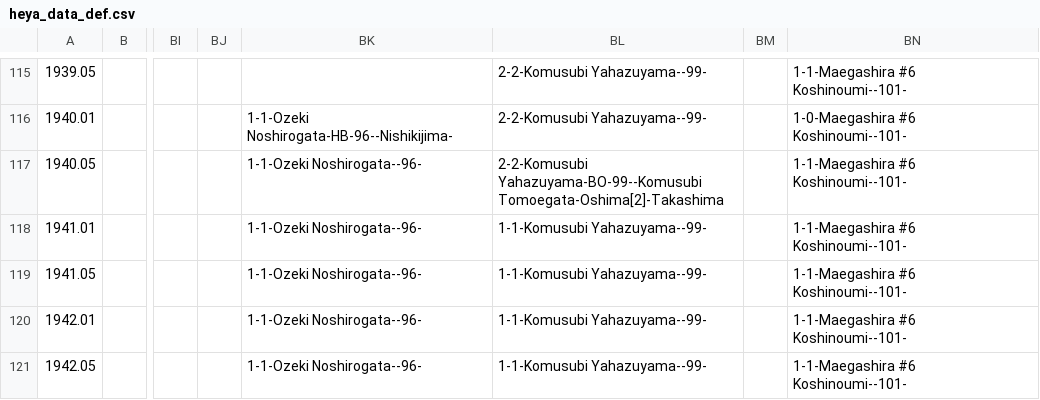
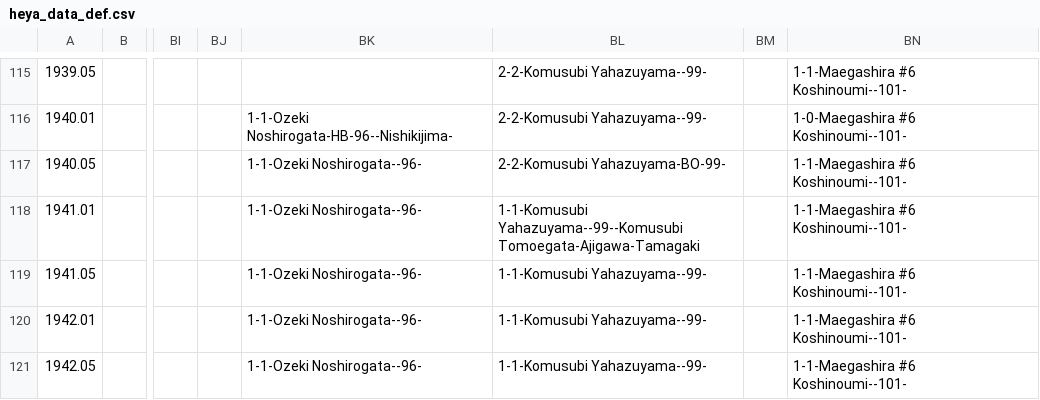
Before and after one commit to chiyotasuke/andre1670, a CSV file: heya_data_def.csv, drawn as a sheet; only a part is shown, gaps mark what is left out; the diff names each change by its address in the sheet, - before the commit and + after, or states it on an @@ line.

Commit message:
Update heya_data_def.csv

```diff
--- a/heya_data_def.csv
+++ b/heya_data_def.csv
-BL117: 2-2-Komusubi Yahazuyama-BO-99--Komusubi Tomoegata-Oshima[2]-Takashima
+BL117: 2-2-Komusubi Yahazuyama-BO-99-
-BL118: 1-1-Komusubi Yahazuyama--99-
+BL118: 1-1-Komusubi Yahazuyama--99--Komusubi Tomoegata-Ajigawa-Tamagaki
```
